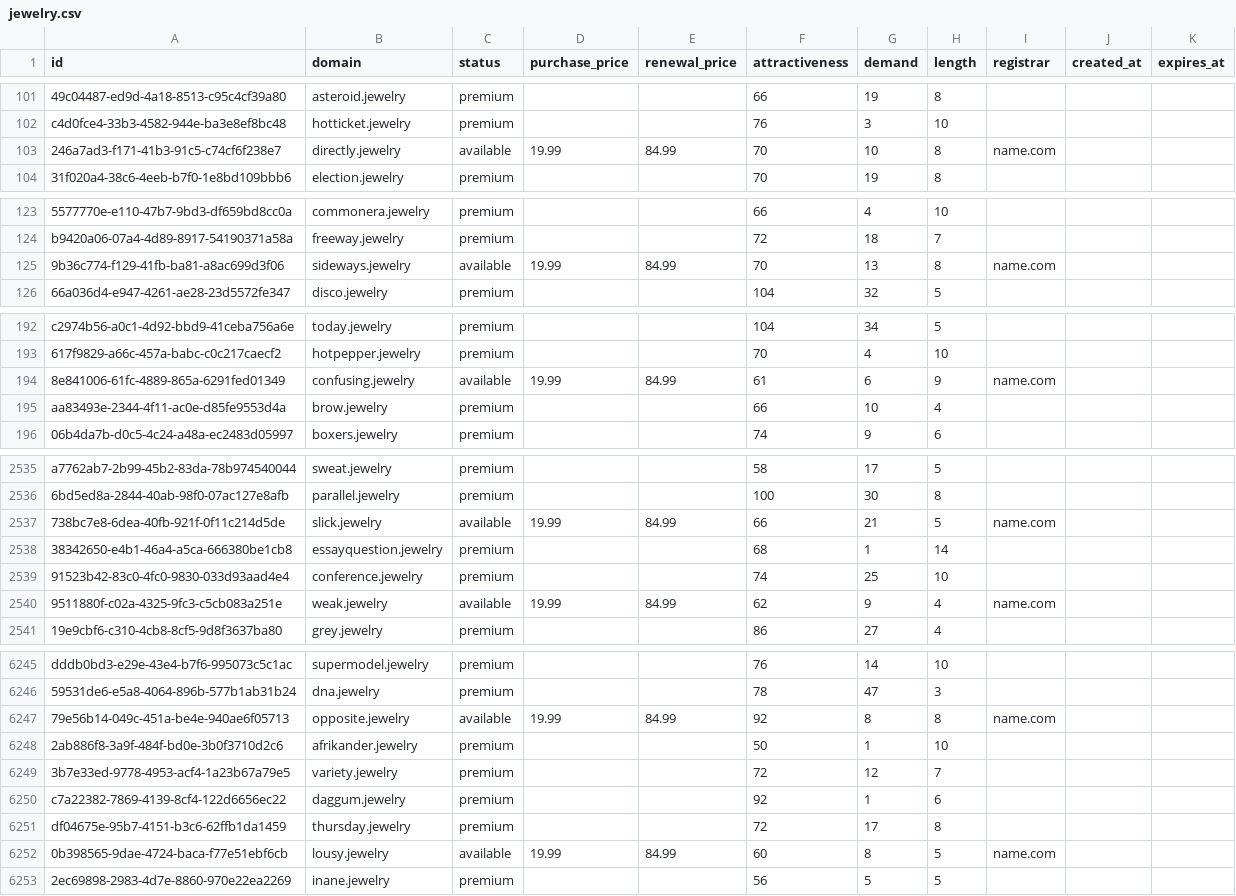
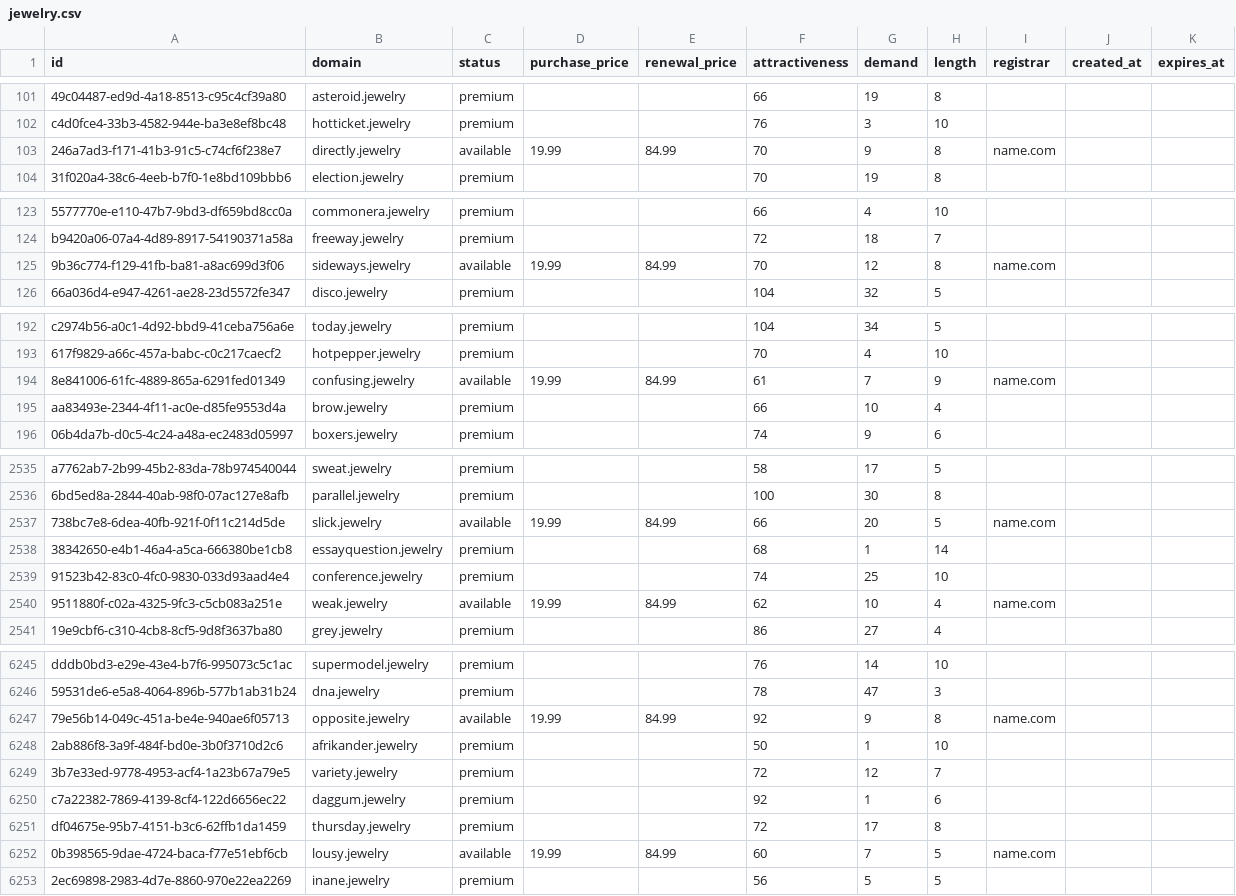
Before and after one commit to UniqueDomains/jewelry-oneword-domains, a CSV file: jewelry.csv, drawn as a sheet; only a part is shown, gaps mark what is left out; the diff covers the shown part only; the diff names each change by its address in the sheet, - before the commit and + after, or states it on an @@ line.

Commit message:
Domains update

```diff
--- a/jewelry.csv
+++ b/jewelry.csv
-G103 (demand): 10
+G103 (demand): 9
-G125 (demand): 13
+G125 (demand): 12
-G194 (demand): 6
+G194 (demand): 7
-G2537 (demand): 21
+G2537 (demand): 20
-G2540 (demand): 9
+G2540 (demand): 10
-G6247 (demand): 8
+G6247 (demand): 9
-G6252 (demand): 8
+G6252 (demand): 7
```
Also changed, not shown: 87 edited cells elsewhere in this file, 2 other files.
